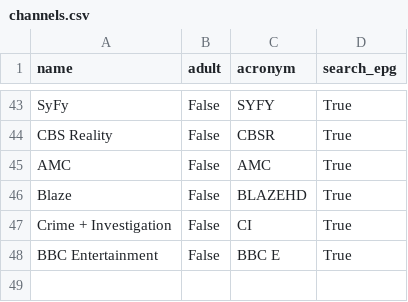
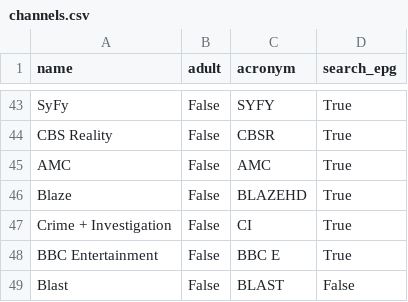
Before and after one commit to correia55/localShowReminder, a CSV file: data/channels.csv, drawn as a sheet; only a part is shown, gaps mark what is left out; the diff names each change by its address in the sheet, - before the commit and + after, or states it on an @@ line.

Commit message:
Added parser for files from the Blast channel

```diff
--- a/data/channels.csv
+++ b/data/channels.csv
+row 49: Blast | False | BLAST | False
```
Also changed, not shown: file_parsers/hollywood.csv, 4 other files.
